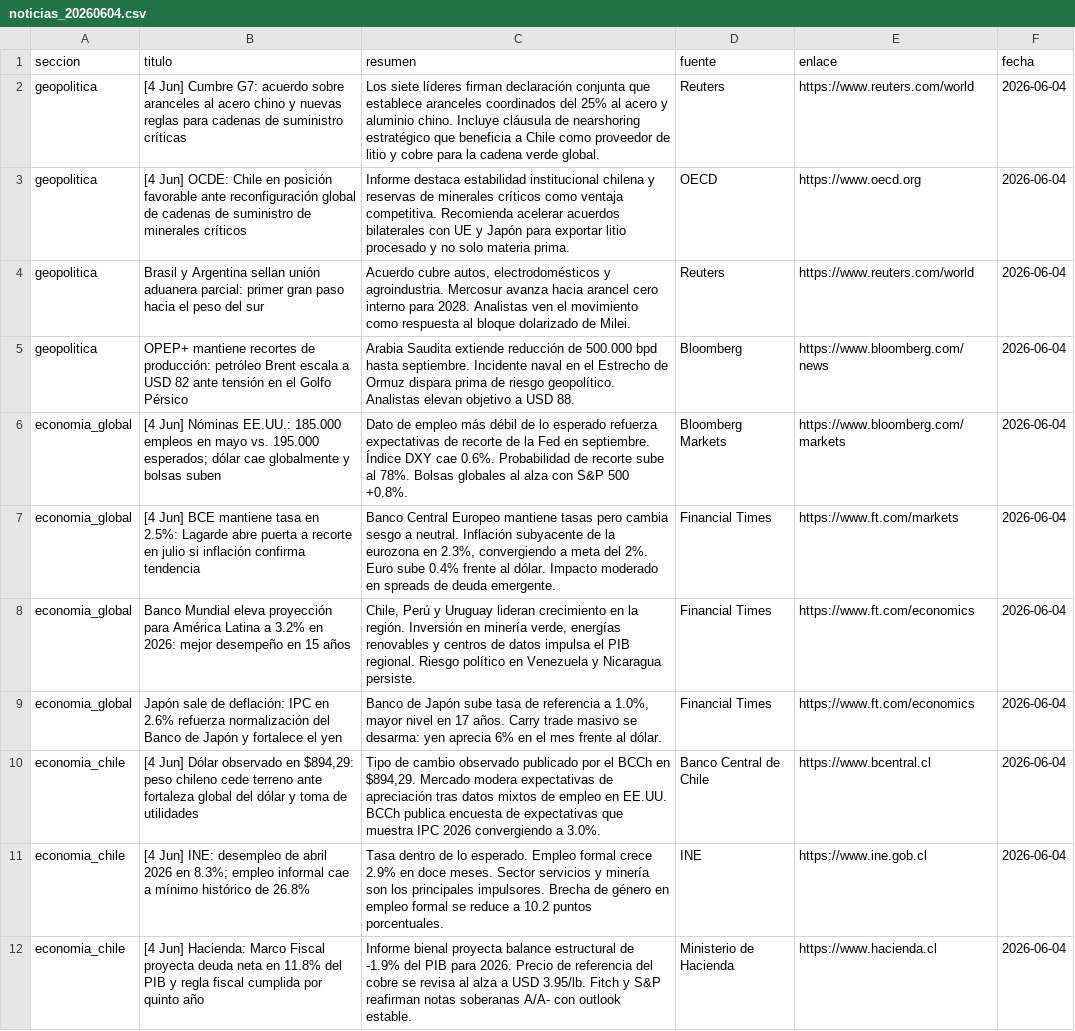
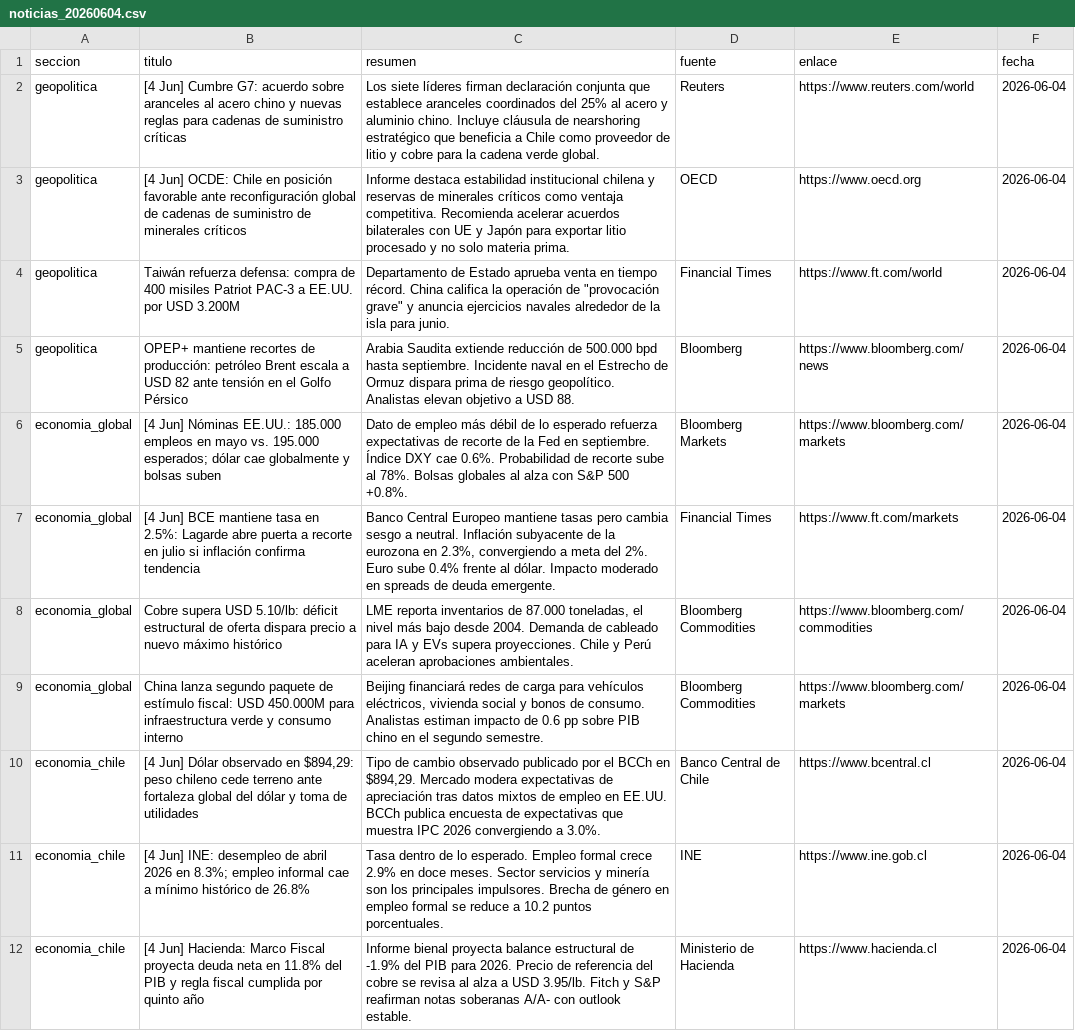
Before and after one commit to erickfranciscohernandez/financiero, a CSV file: noticias_20260604.csv, drawn as a sheet; only a part is shown; the diff covers the shown part only.

```diff
--- a/noticias_20260604.csv
+++ b/noticias_20260604.csv
@@ -3,3 +3,3 @@ geopolitica,[4 Jun] Cumbre G7: acuerdo sobre aranceles al acero chino y nuevas r
 geopolitica,[4 Jun] OCDE: Chile en posición favorable ante reconfiguración global de cadenas de suministro de minerales críticos,Informe destaca estabilidad institucional chilena y reservas de minerales críticos como ventaja competitiva. Recomienda acelerar acuerdos bilaterales con UE y Japón para exportar litio procesado y no solo materia prima.,OECD,https://www.oecd.org,2026-06-04
-geopolitica,Brasil y Argentina sellan unión aduanera parcial: primer gran paso hacia el peso del sur,"Acuerdo cubre autos, electrodomésticos y agroindustria. Mercosur avanza hacia arancel cero interno para 2028. Analistas ven el movimiento como respuesta al bloque dolarizado de Milei.",Reuters,https://www.reuters.com/world,2026-06-04
+geopolitica,Taiwán refuerza defensa: compra de 400 misiles Patriot PAC-3 a EE.UU. por USD 3.200M,"Departamento de Estado aprueba venta en tiempo récord. China califica la operación de ""provocación grave"" y anuncia ejercicios navales alrededor de la isla para junio.",Financial Times,https://www.ft.com/world,2026-06-04
 geopolitica,OPEP+ mantiene recortes de producción: petróleo Brent escala a USD 82 ante tensión en el Golfo Pérsico,Arabia Saudita extiende reducción de 500.000 bpd hasta septiembre. Incidente naval en el Estrecho de Ormuz dispara prima de riesgo geopolítico. Analistas elevan objetivo a USD 88.,Bloomberg,https://www.bloomberg.com/news,2026-06-04
@@ -7,4 +7,4 @@ economia_global,[4 Jun] Nóminas EE.UU.: 185.000 empleos en mayo vs. 195.000 esp
 economia_global,[4 Jun] BCE mantiene tasa en 2.5%: Lagarde abre puerta a recorte en julio si inflación confirma tendencia,"Banco Central Europeo mantiene tasas pero cambia sesgo a neutral. Inflación subyacente de la eurozona en 2.3%, convergiendo a meta del 2%. Euro sube 0.4% frente al dólar. Impacto moderado en spreads de deuda emergente.",Financial Times,https://www.ft.com/markets,2026-06-04
-economia_global,Banco Mundial eleva proyección para América Latina a 3.2% en 2026: mejor desempeño en 15 años,"Chile, Perú y Uruguay lideran crecimiento en la región. Inversión en minería verde, energías renovables y centros de datos impulsa el PIB regional. Riesgo político en Venezuela y Nicaragua persiste.",Financial Times,https://www.ft.com/economics,2026-06-04
-economia_global,Japón sale de deflación: IPC en 2.6% refuerza normalización del Banco de Japón y fortalece el yen,"Banco de Japón sube tasa de referencia a 1.0%, mayor nivel en 17 años. Carry trade masivo se desarma: yen aprecia 6% en el mes frente al dólar.",Financial Times,https://www.ft.com/economics,2026-06-04
+economia_global,Cobre supera USD 5.10/lb: déficit estructural de oferta dispara precio a nuevo máximo histórico,"LME reporta inventarios de 87.000 toneladas, el nivel más bajo desde 2004. Demanda de cableado para IA y EVs supera proyecciones. Chile y Perú aceleran aprobaciones ambientales.",Bloomberg Commodities,https://www.bloomberg.com/commodities,2026-06-04
+economia_global,China lanza segundo paquete de estímulo fiscal: USD 450.000M para infraestructura verde y consumo interno,"Beijing financiará redes de carga para vehículos eléctricos, vivienda social y bonos de consumo. Analistas estiman impacto de 0.6 pp sobre PIB chino en el segundo semestre.",Bloomberg Commodities,https://www.bloomberg.com/markets,2026-06-04
 economia_chile,"[4 Jun] Dólar observado en $894,29: peso chileno cede terreno ante fortaleza global del dólar y toma de utilidades","Tipo de cambio observado publicado por el BCCh en $894,29. Mercado modera expectativas de apreciación tras datos mixtos de empleo en EE.UU. BCCh publica encuesta de expectativas que muestra IPC 2026 convergiendo a 3.0%.",Banco Central de Chile,https://www.bcentral.cl,2026-06-04
```
Also changed, not shown: 1 added row, 1 removed row and 22 edited cells elsewhere in this file, 8 other files.
